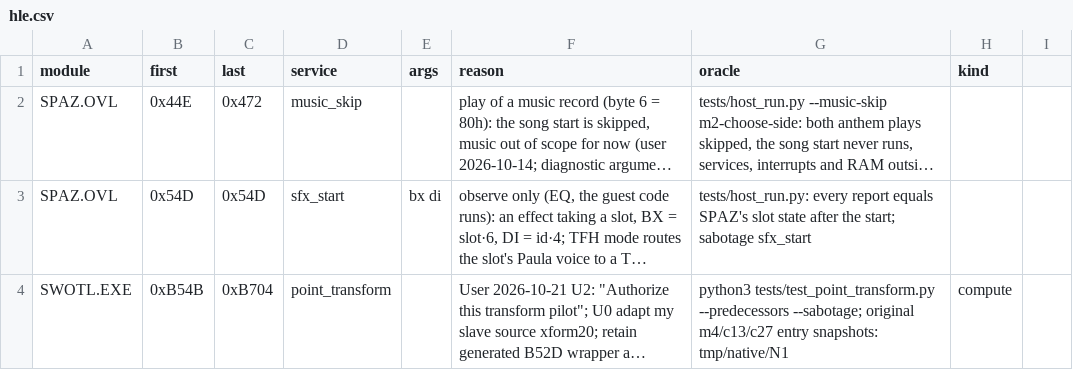
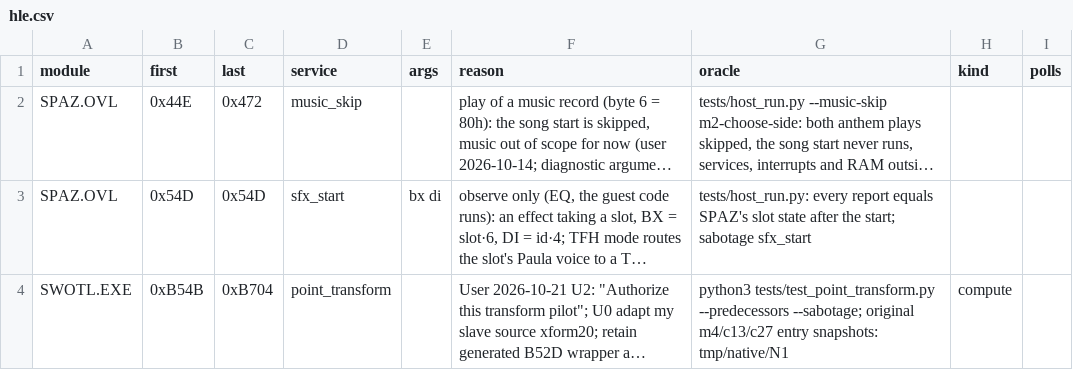
Before and after one commit to Vesuri/swotl, a CSV file: annotations/hle.csv, drawn as a sheet; long unchanged cells end in …; the diff names each change by its address in the sheet, - before the commit and + after, or states it on an @@ line.

Commit message:
C3: implement the U5 poll contract for compute rows
hle.csv gains `polls` ('return' [sync offsets]) on kind=compute rows. A U5 row
removes every poll in its body, callees included, from both arms; its retained
return and each listed sync site become polls. A sync site is a resume and a
hook entry: its generated code polls first, then re-enters the callback, so
every visit, interrupt, diagnostic replay hook and bench service stays in
generated code and the callback never reads G_IRQ. ABI: d7 in = entry index,
d7.l out = 0 decline, 1 return, 1+k sync site k; other values stop loudly.

Admission (compute.validate_polled): one root return, resolved flow, no
effects; polls reached from outside the row without a hook entry must be sync
sites; sync sites in callees and recursion are rejected; a removed loop must
not be a pure wait (no exit can change inside the loop). Termination of other
loops rests on S3 inputs and the latency bound: compute_oracle.PollGaps
measures model cycles between G_IRQ reads against 59,900 (one PIT period).
The oracle gains sync-site stops for visit-by-visit prefixes.

No row uses the contract: generated code is unchanged apart from header input
digests, and the poll set and references are unchanged. On the N4 candidates
C3 admits none: REP, divide-error, out-of-range, unresolved and
multiple-return blockers remain; BB70 admits with BBAC as its sync site.

Tests (tests/test_compute_polls.py, make t-compute-polls t-sab-compute-polls):
21 admission controls, 16 emission controls on an in-memory row at
SWOTL.EXE+135E0, 48 visit-by-visit handoff comparisons on the assembled
program (x86-driven test double; protocol only, not native evidence).
Plants caught: pure-wait and shared-poll admission, kept removed poll,
missing return poll (emission, handoff), hook before sync poll (emission,
handoff), stale register, missing store, store before its sync site,
skipped and duplicate visits, wrong resume site, stale native continuation,
latency over bound; an invalid resume id stops loudly.

```diff
--- a/annotations/hle.csv
+++ b/annotations/hle.csv
-I1: (empty)
+I1: polls
```
Also changed, not shown: 12 other files.
